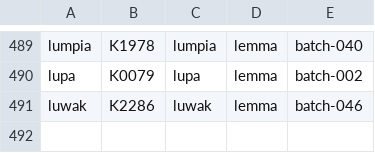
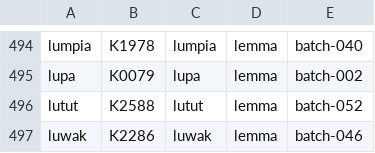
Before and after one commit to semoliginon-ops/Lexara-Chatbot, a TSV file: data/kamus/index/j-l.tsv, drawn as a sheet; only a part is shown, gaps mark what is left out; the diff covers the shown part only; the diff names each change by its address in the sheet, - before the commit and + after, or states it on an @@ line.

Commit message:
Update j-l token index for batch 052

```diff
--- a/data/kamus/index/j-l.tsv
+++ b/data/kamus/index/j-l.tsv
+row 496: lutut | K2588 | lutut | lemma | batch-052
```
Also changed, not shown: 5 added rows elsewhere in this file.
